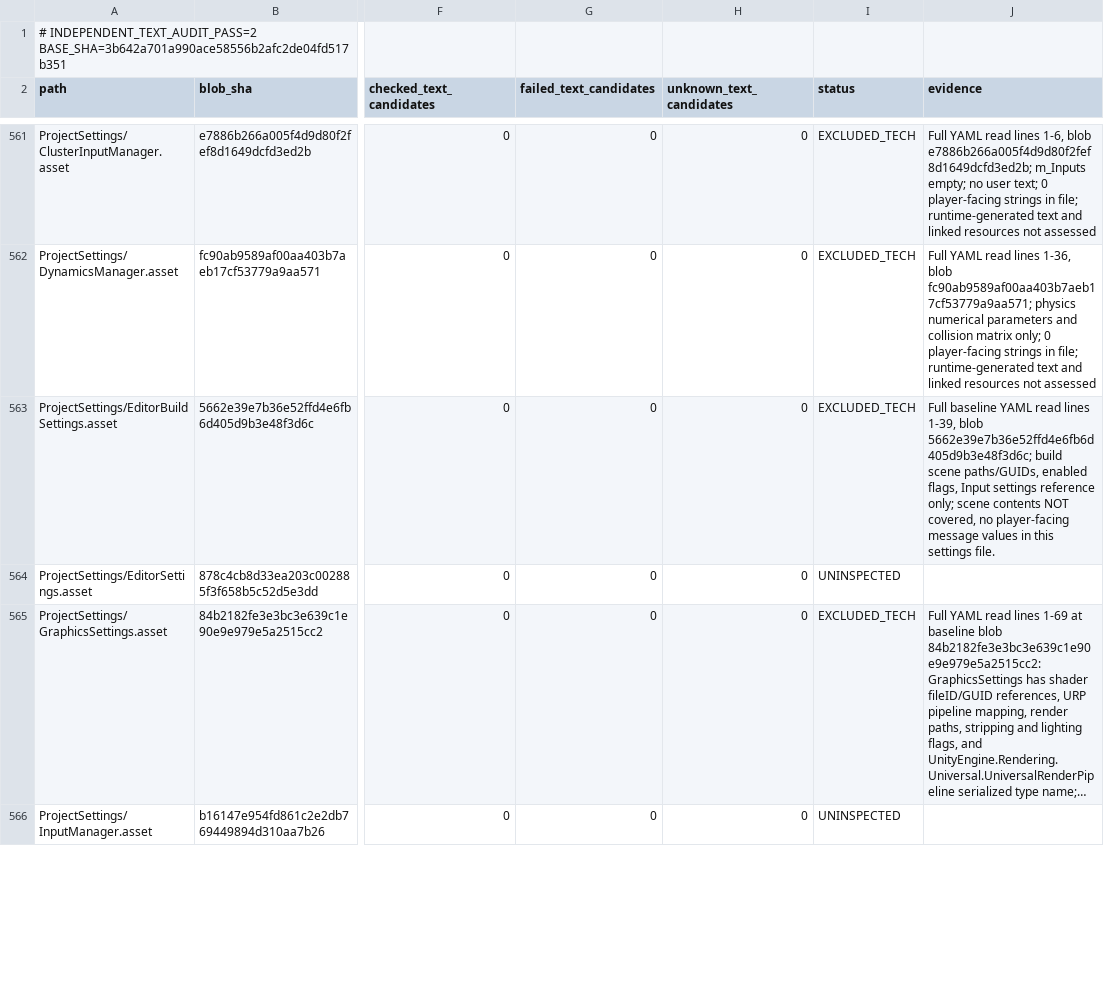
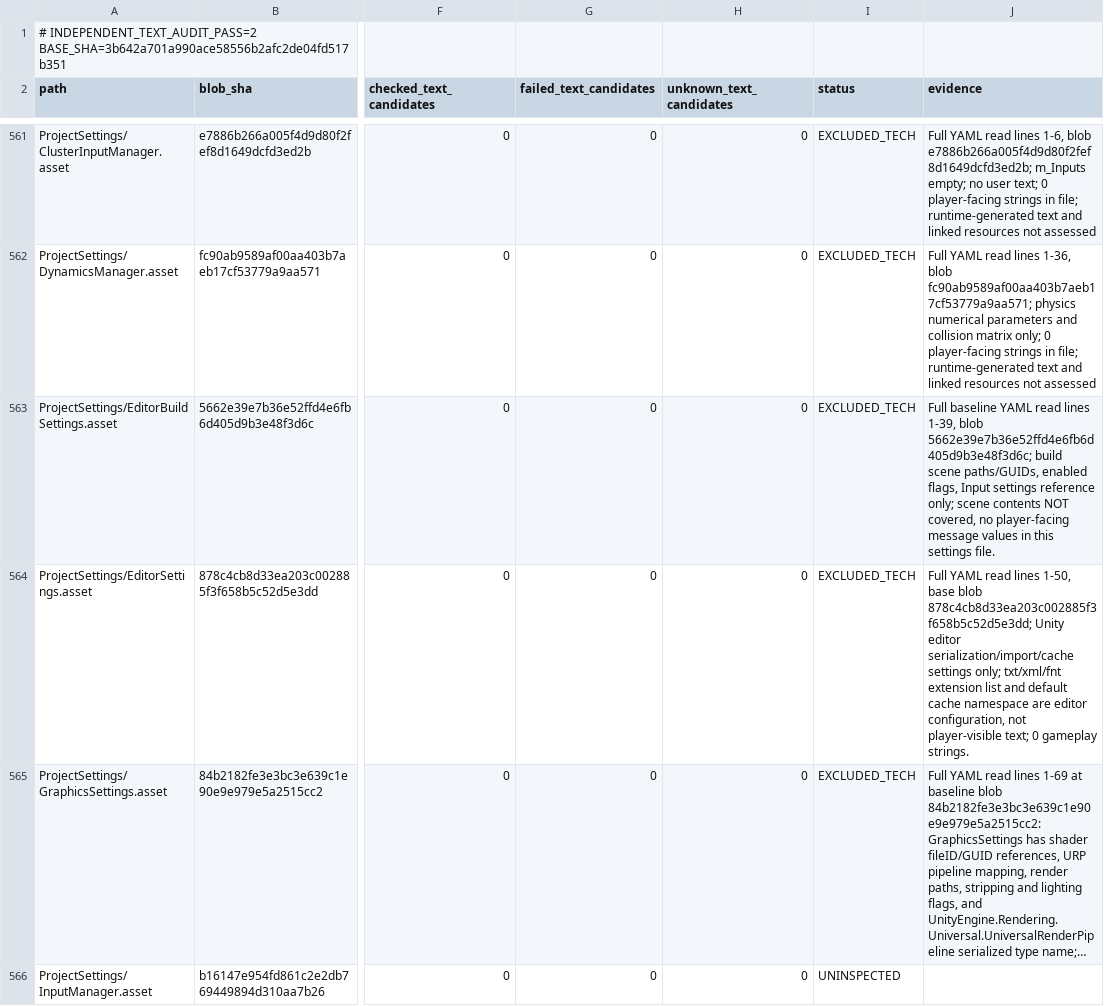
Before and after one commit to Olmad/Sinbinder-public, a TSV file: Docs/AgentTeam/88-INDEPENDENT-AUDITOR-2-PROGRESS.tsv, drawn as a sheet; only a part is shown, gaps mark what is left out; long unchanged cells end in …; the diff covers the shown part only; the diff names each change by its address in the sheet, - before the commit and + after, or states it on an @@ line.

Commit message:
audit(2): independently classify four Unity editor settings sources

```diff
--- a/Docs/AgentTeam/88-INDEPENDENT-AUDITOR-2-PROGRESS.tsv
+++ b/Docs/AgentTeam/88-INDEPENDENT-AUDITOR-2-PROGRESS.tsv
-I564 (status): UNINSPECTED
+I564 (status): EXCLUDED_TECH
-J564 (evidence): (empty)
+J564 (evidence): Full YAML read lines 1-50, base blob 878c4cb8d33ea203c002885f3f658b5c52d5e3dd; Unity editor serialization/import/cache settings only; txt/xml/fnt extension list and default cache namespace are editor configuration, not player-visible text; 0 gameplay strings.
```
Also changed, not shown: 6 edited cells elsewhere in this file.
